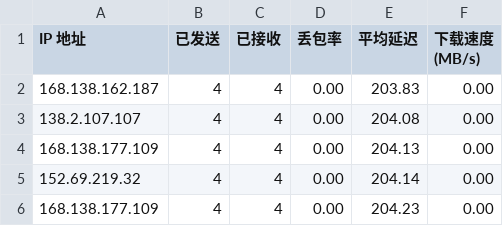
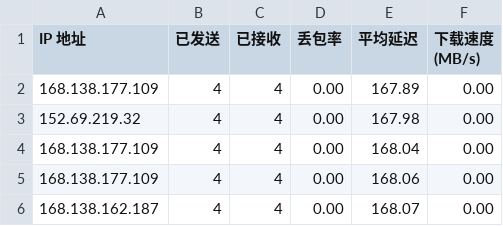
Before and after one commit to wzwmao/CFCDN-Auto, a CSV file: CloudflareST/sg.csv, drawn as a sheet.

```diff
--- a/CloudflareST/sg.csv
+++ b/CloudflareST/sg.csv
@@ -1,6 +1,6 @@
 IP 地址,已发送,已接收,丢包率,平均延迟,下载速度 (MB/s)
-168.138.162.187,4,4,0.00,203.83,0.00
-138.2.107.107,4,4,0.00,204.08,0.00
-168.138.177.109,4,4,0.00,204.13,0.00
-152.69.219.32,4,4,0.00,204.14,0.00
-168.138.177.109,4,4,0.00,204.23,0.00
+168.138.177.109,4,4,0.00,167.89,0.00
+152.69.219.32,4,4,0.00,167.98,0.00
+168.138.177.109,4,4,0.00,168.04,0.00
+168.138.177.109,4,4,0.00,168.06,0.00
+168.138.162.187,4,4,0.00,168.07,0.00
```
Also changed, not shown: 1 other file.
